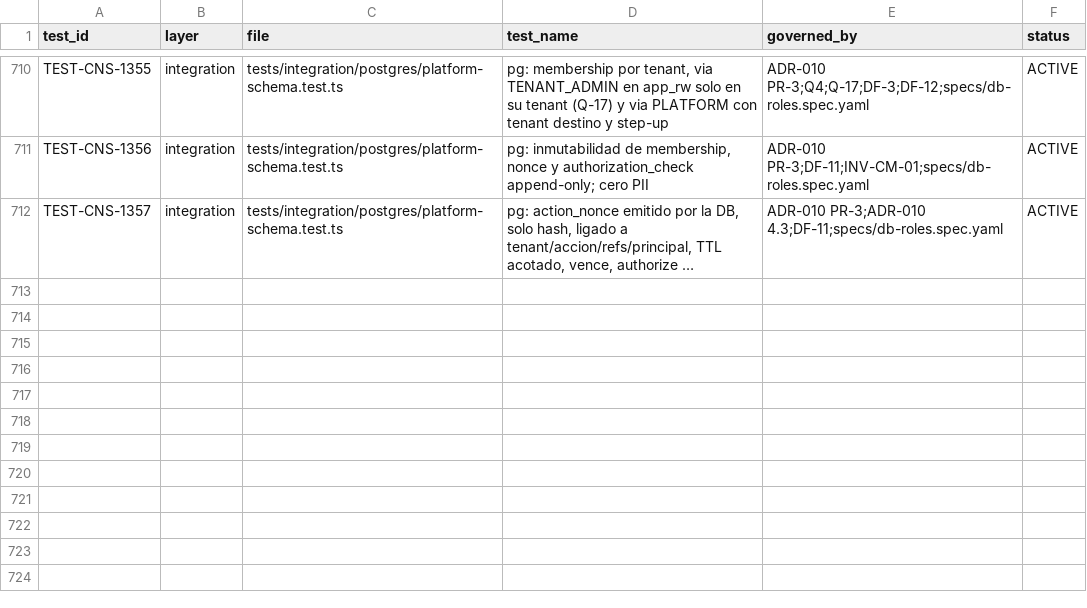
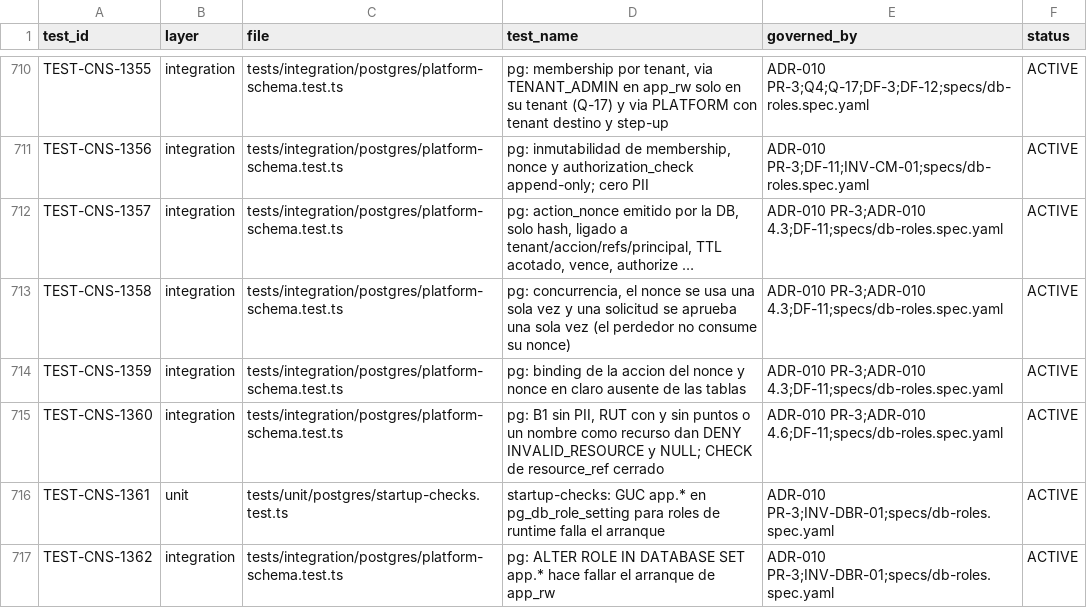
Before and after one commit to carlosoyarzun/betaconsent, a CSV file: traceability/test-matrix.csv, drawn as a sheet; only a part is shown, gaps mark what is left out; long unchanged cells end in …; the diff names each change by its address in the sheet, - before the commit and + after, or states it on an @@ line.

```diff
--- a/traceability/test-matrix.csv
+++ b/traceability/test-matrix.csv
+row 713: TEST-CNS-1358 | integration | tests/integration/postgres/platform-schema.test.ts | pg: concurrencia, el nonce se usa una sola vez y una solicitud se aprueba una sola vez (el perdedor no consume su nonce) | ADR-010 PR-3;ADR-010 4.3;DF-11;specs/db-roles.spec.yaml | ACTIVE
+row 714: TEST-CNS-1359 | integration | tests/integration/postgres/platform-schema.test.ts | pg: binding de la accion del nonce y nonce en claro ausente de las tablas | ADR-010 PR-3;ADR-010 4.3;DF-11;specs/db-roles.spec.yaml | ACTIVE
+row 715: TEST-CNS-1360 | integration | tests/integration/postgres/platform-schema.test.ts | pg: B1 sin PII, RUT con y sin puntos o un nombre como recurso dan DENY INVALID_RESOURCE y NULL; CHECK de resource_ref cerrado | ADR-010 PR-3;ADR-010 4.6;DF-11;specs/db-roles.spec.yaml | ACTIVE
+row 716: TEST-CNS-1361 | unit | tests/unit/postgres/startup-checks.test.ts | startup-checks: GUC app.* en pg_db_role_setting para roles de runtime falla el arranque | ADR-010 PR-3;INV-DBR-01;specs/db-roles.spec.yaml | ACTIVE
+row 717: TEST-CNS-1362 | integration | tests/integration/postgres/platform-schema.test.ts | pg: ALTER ROLE IN DATABASE SET app.* hace fallar el arranque de app_rw | ADR-010 PR-3;INV-DBR-01;specs/db-roles.spec.yaml | ACTIVE
```
Also changed, not shown: 6 other files.
